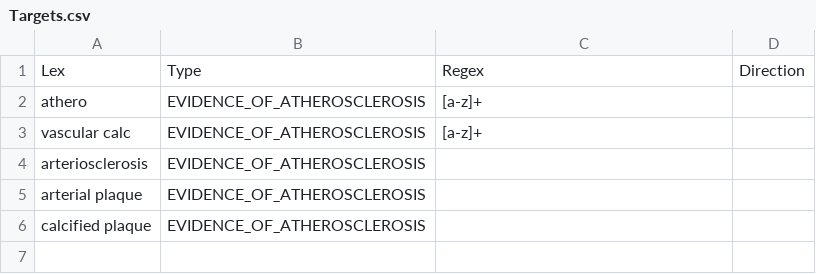
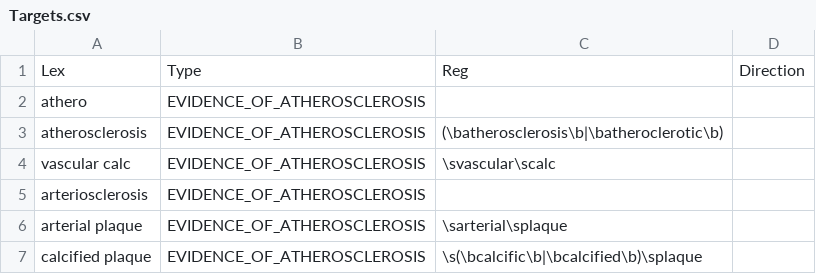
Before and after one commit to ryannetwork/pycontext, a CSV file: Targets.csv, drawn as a sheet; addresses are those after the commit; the diff names each change by its address in the sheet, - before the commit and + after, or states it on an @@ line.

Commit message:
Update Targets.csv

```diff
--- a/Targets.csv
+++ b/Targets.csv
-C1: Regex
+C1: Reg
-C2: [a-z]+
+C2: (empty)
+row 3: atherosclerosis | EVIDENCE_OF_ATHEROSCLEROSIS | (\batherosclerosis\b|\batheroclerotic\b)
-C4: [a-z]+
+C4: \svascular\scalc
-C6: (empty)
+C6: \sarterial\splaque
-C7: (empty)
+C7: \s(\bcalcific\b|\bcalcified\b)\splaque
```
